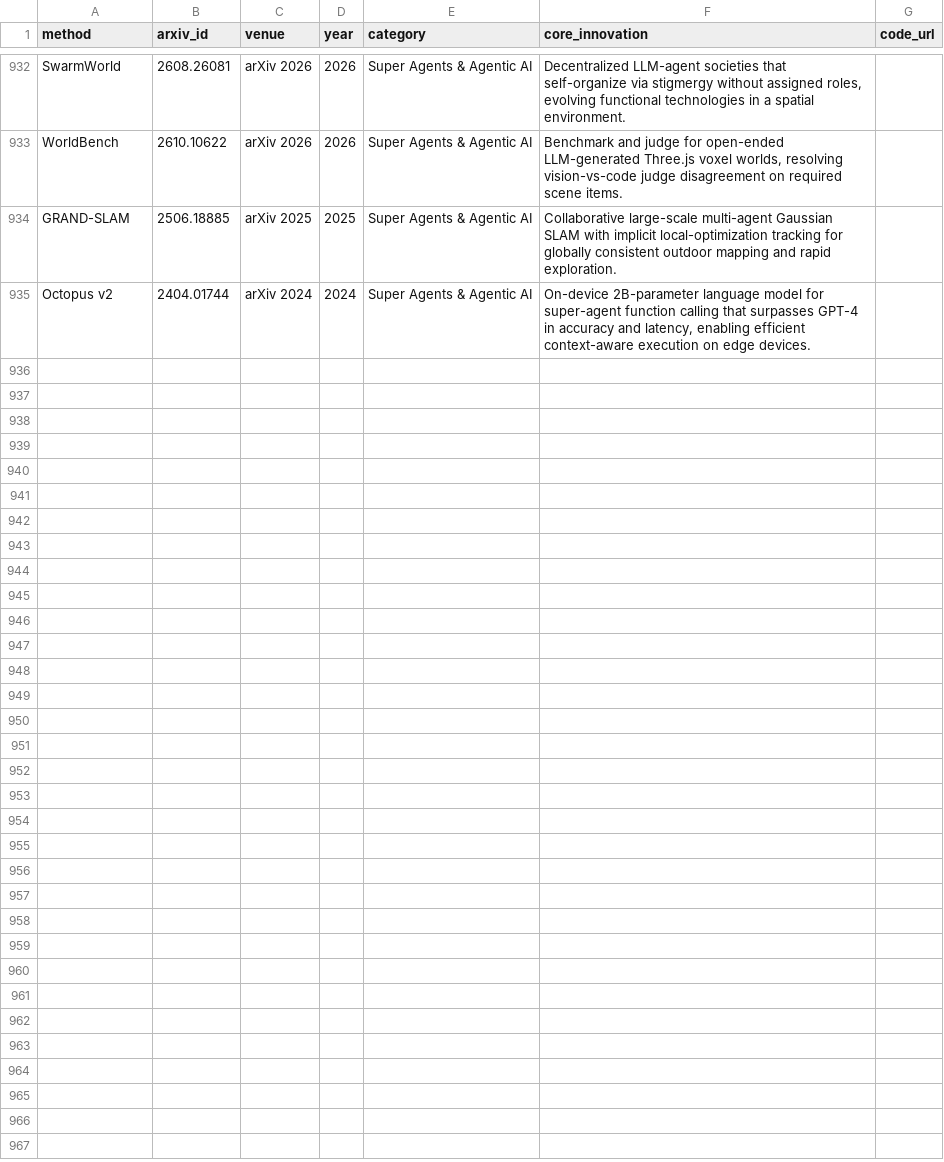
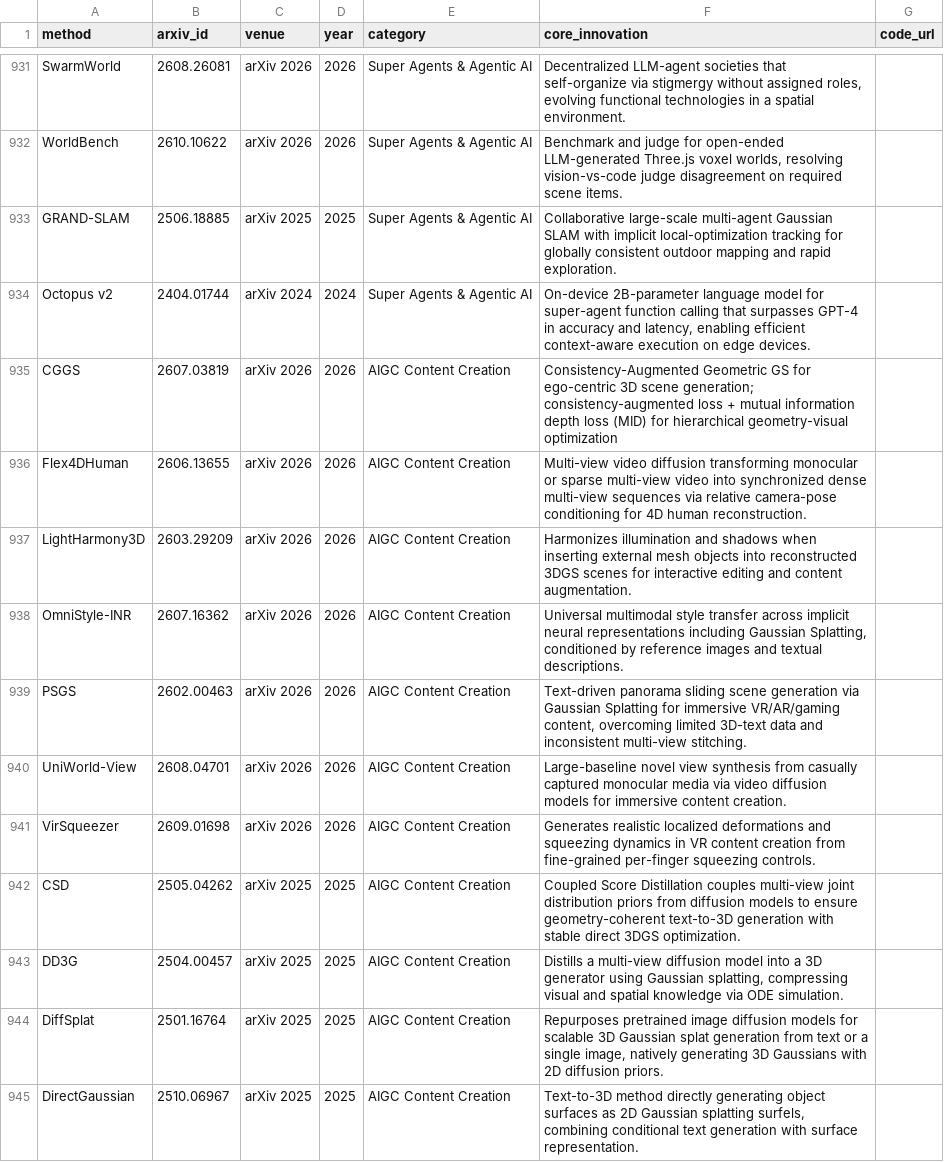
Before and after one commit to jaccen/Awesome-Gaussian-Skills, a CSV file: 3dgs-methods-overview.csv, drawn as a sheet; only a part is shown, gaps mark what is left out; the diff covers the shown part only.

```diff
--- a/3dgs-methods-overview.csv
+++ b/3dgs-methods-overview.csv
@@ -935 +934,12 @@ GRAND-SLAM,2506.18885,arXiv 2025,2025,Super Agents & Agentic AI,Collaborative la
 Octopus v2,2404.01744,arXiv 2024,2024,Super Agents & Agentic AI,"On-device 2B-parameter language model for super-agent function calling that surpasses GPT-4 in accuracy and latency, enabling efficient context-aware execution on edge devices.",
+CGGS,2607.03819,arXiv 2026,2026,AIGC Content Creation,Consistency-Augmented Geometric GS for ego-centric 3D scene generation; consistency-augmented loss + mutual information depth loss (MID) for hierarchical geometry-visual optimization,
+Flex4DHuman,2606.13655,arXiv 2026,2026,AIGC Content Creation,Multi-view video diffusion transforming monocular or sparse multi-view video into synchronized dense multi-view sequences via relative camera-pose conditioning for 4D human reconstruction.,
+LightHarmony3D,2603.29209,arXiv 2026,2026,AIGC Content Creation,Harmonizes illumination and shadows when inserting external mesh objects into reconstructed 3DGS scenes for interactive editing and content augmentation.,
+OmniStyle-INR,2607.16362,arXiv 2026,2026,AIGC Content Creation,"Universal multimodal style transfer across implicit neural representations including Gaussian Splatting, conditioned by reference images and textual descriptions.",
+PSGS,2602.00463,arXiv 2026,2026,AIGC Content Creation,"Text-driven panorama sliding scene generation via Gaussian Splatting for immersive VR/AR/gaming content, overcoming limited 3D-text data and inconsistent multi-view stitching.",
+UniWorld-View,2608.04701,arXiv 2026,2026,AIGC Content Creation,Large-baseline novel view synthesis from casually captured monocular media via video diffusion models for immersive content creation.,
+VirSqueezer,2609.01698,arXiv 2026,2026,AIGC Content Creation,Generates realistic localized deformations and squeezing dynamics in VR content creation from fine-grained per-finger squeezing controls.,
+CSD,2505.04262,arXiv 2025,2025,AIGC Content Creation,Coupled Score Distillation couples multi-view joint distribution priors from diffusion models to ensure geometry-coherent text-to-3D generation with stable direct 3DGS optimization.,
+DD3G,2504.00457,arXiv 2025,2025,AIGC Content Creation,"Distills a multi-view diffusion model into a 3D generator using Gaussian splatting, compressing visual and spatial knowledge via ODE simulation.",
+DiffSplat,2501.16764,arXiv 2025,2025,AIGC Content Creation,"Repurposes pretrained image diffusion models for scalable 3D Gaussian splat generation from text or a single image, natively generating 3D Gaussians with 2D diffusion priors.",
+DirectGaussian,2510.06967,arXiv 2025,2025,AIGC Content Creation,"Text-to-3D method directly generating object surfaces as 2D Gaussian splatting surfels, combining conditional text generation with surface representation.",
```
Also changed, not shown: 11 added rows and 1 removed row elsewhere in this file, 47 other files.
